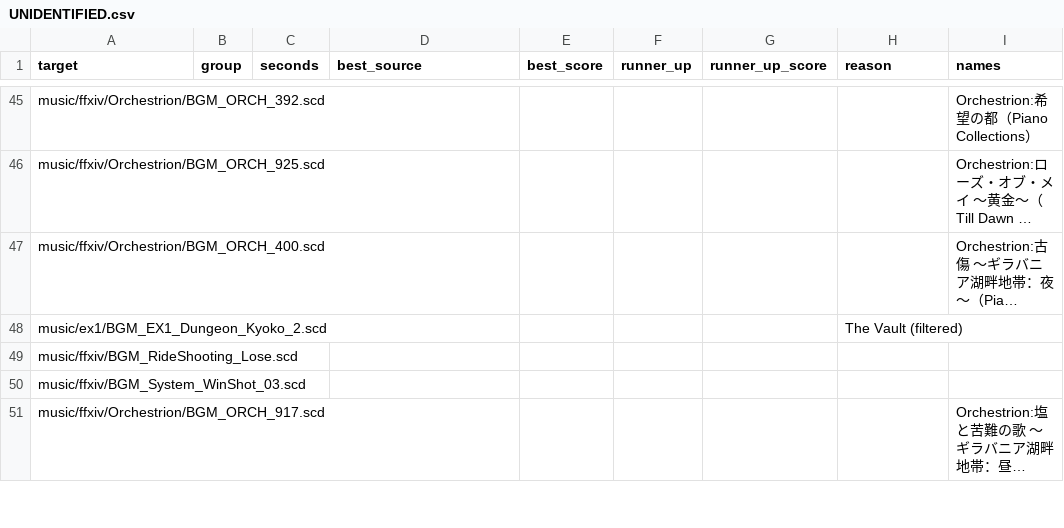
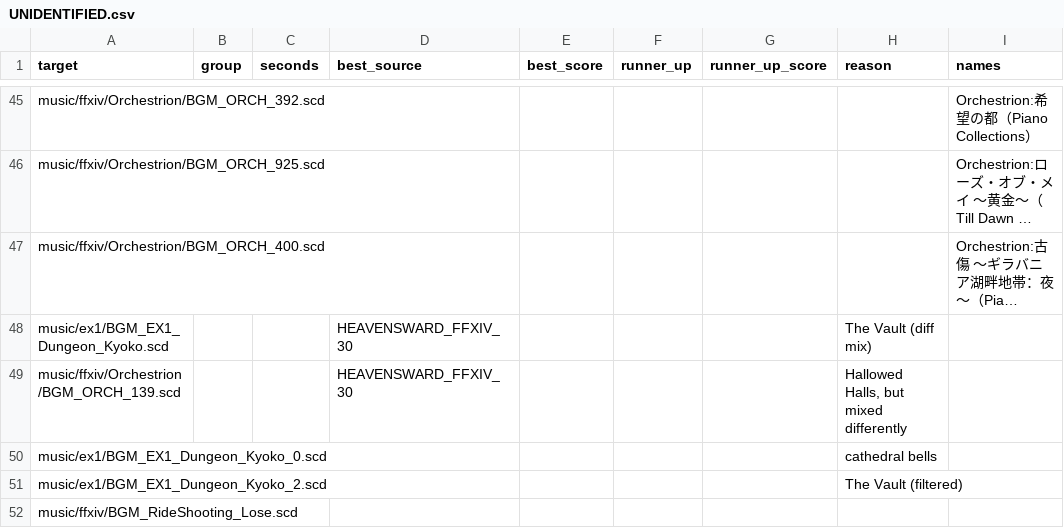
Before and after one commit to Soreepeong/FFXIV-scdtool, a CSV file: UNIDENTIFIED.csv, drawn as a sheet; only a part is shown, gaps mark what is left out; the shorter side is filled out with more unchanged rows; long unchanged cells end in …; the diff names each change by its address in the sheet, - before the commit and + after, or states it on an @@ line.

Commit message:
update unidentified list

```diff
--- a/UNIDENTIFIED.csv
+++ b/UNIDENTIFIED.csv
+row 48: music/ex1/BGM_EX1_Dungeon_Kyoko.scd |  |  | HEAVENSWARD_FFXIV_30 |  |  |  | The Vault (diff mix)
+row 49: music/ffxiv/Orchestrion/BGM_ORCH_139.scd |  |  | HEAVENSWARD_FFXIV_30 |  |  |  | Hallowed Halls, but mixed differently
+row 50: music/ex1/BGM_EX1_Dungeon_Kyoko_0.scd |  |  |  |  |  |  | cathedral bells
```
